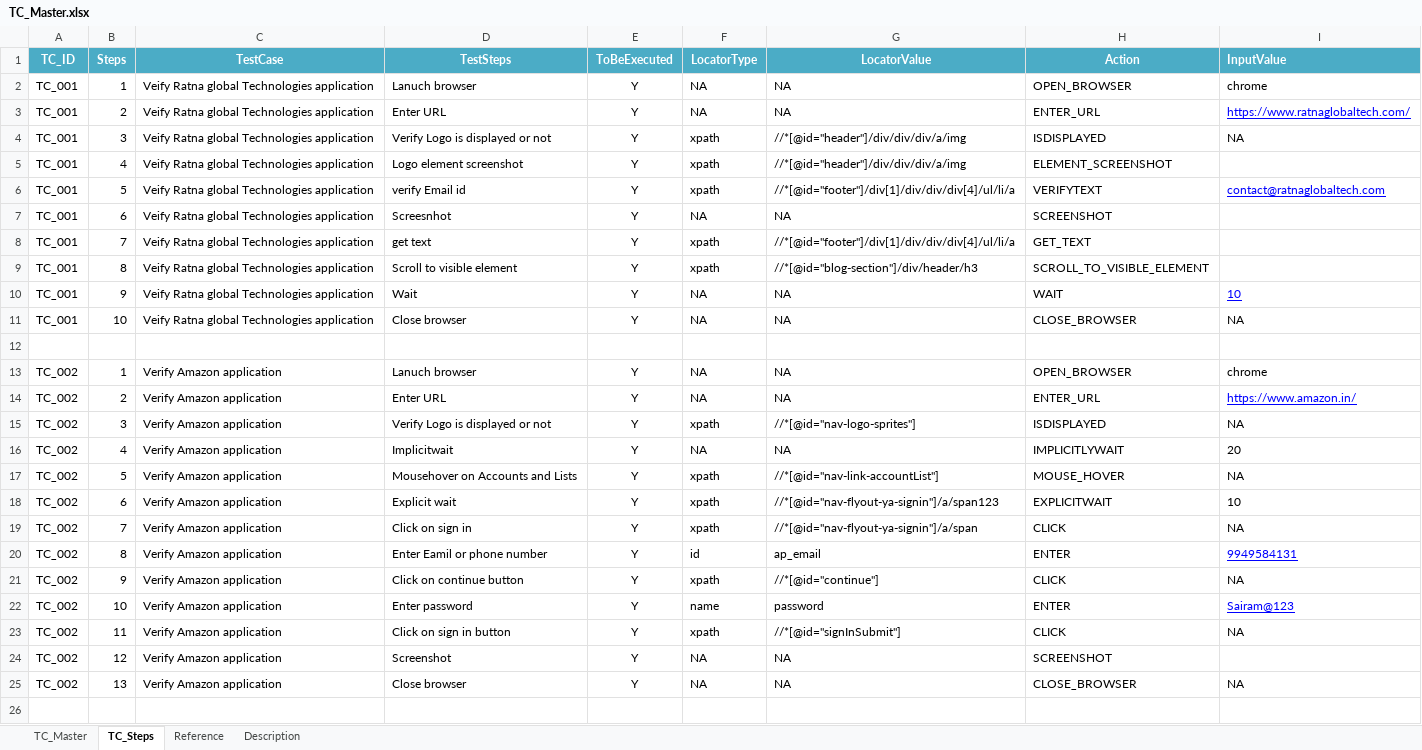
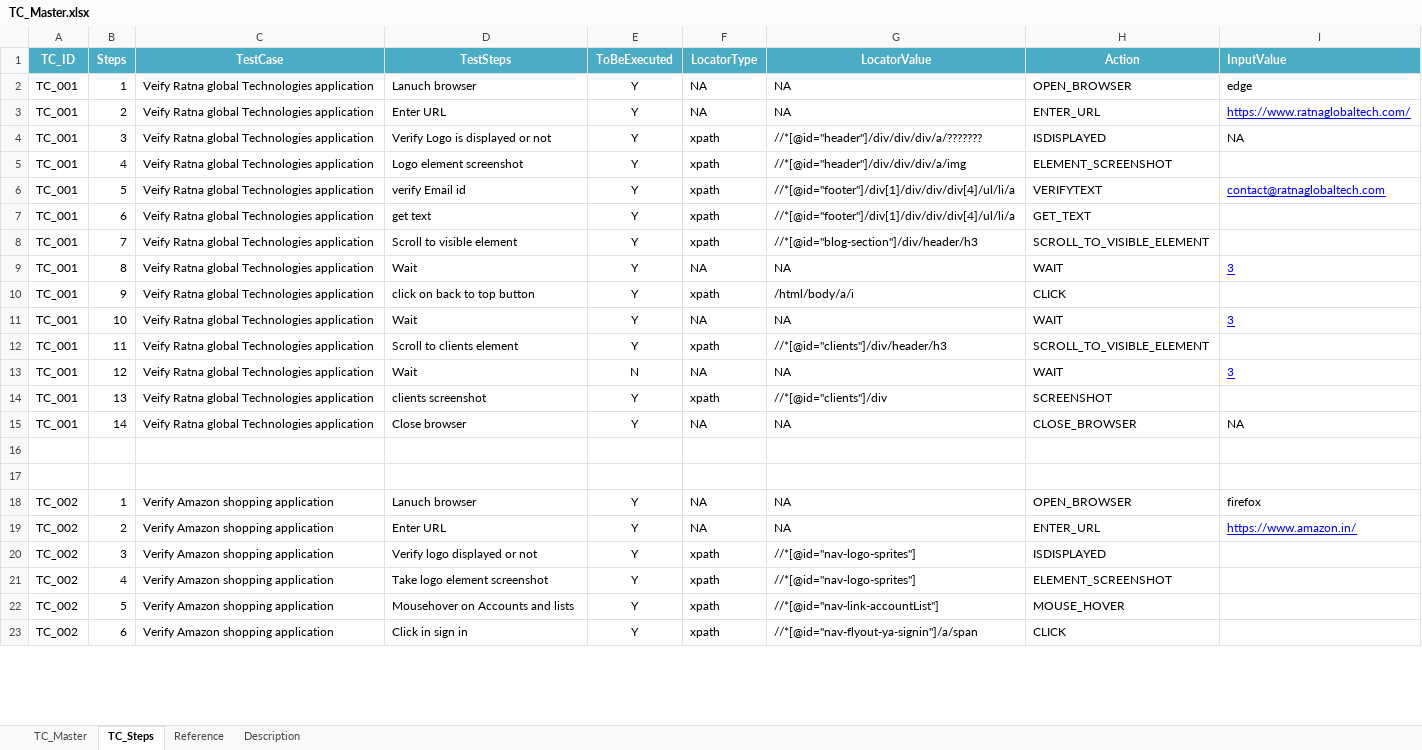
Before and after one commit to sairamprince/WebUIAutomationV2-main, an Excel workbook: resources/datafiles/TC_Master.xlsx, sheet TC_Steps, drawn as a sheet; only a part is shown; values as stored, in another font and other column widths than the file's, no borders; conditional formats not drawn; removed rows and columns are numbered as before the commit, all else as after; the diff covers the shown part only; the diff names each change by its address in the sheet, - before the commit and + after, or states it on an @@ line.

```diff
--- a/resources/datafiles/TC_Master.xlsx (sheet TC_Steps)
+++ b/resources/datafiles/TC_Master.xlsx (sheet TC_Steps)
-I2 (InputValue): chrome
+I2 (InputValue): edge
-G4 (LocatorValue): //*[@id="header"]/div/div/div/a/img
+G4 (LocatorValue): //*[@id="header"]/div/div/div/a/???????
-row 7: TC_001 | 6 | Veify Ratna global Technologies application | Screesnhot | Y | NA | NA | SCREENSHOT
-B7 (Steps): 7
+B7 (Steps): 6
-B8 (Steps): 8
+B8 (Steps): 7
-B9 (Steps): 9
+B9 (Steps): 8
-I9 (InputValue): 10
+I9 (InputValue): 3
+row 10: TC_001 | 9 | Veify Ratna global Technologies application | click on back to top button | Y | xpath | /html/body/a/i | CLICK
+row 11: TC_001 | 10 | Veify Ratna global Technologies application | Wait | Y | NA | NA | WAIT | 3
+row 12: TC_001 | 11 | Veify Ratna global Technologies application | Scroll to clients element | Y | xpath | //*[@id="clients"]/div/header/h3 | SCROLL_TO_VISIBLE_ELEMENT
+row 13: TC_001 | 12 | Veify Ratna global Technologies application | Wait | N | NA | NA | WAIT | 3
+row 14: TC_001 | 13 | Veify Ratna global Technologies application | clients screenshot | Y | xpath | //*[@id="clients"]/div | SCREENSHOT
-B15 (Steps): 10
+B15 (Steps): 14
-row 13: TC_002 | 1 | Verify Amazon application | Lanuch browser | Y | NA | NA | OPEN_BROWSER | chrome
-row 14: TC_002 | 2 | Verify Amazon application | Enter URL | Y | NA | NA | ENTER_URL | https://www.amazon.in/
-row 15: TC_002 | 3 | Verify Amazon application | Verify Logo is displayed or not | Y | xpath | //*[@id="nav-logo-sprites"] | ISDISPLAYED | NA
-row 16: TC_002 | 4 | Verify Amazon application | Implicitwait | Y | NA | NA | IMPLICITLYWAIT | 20
-row 17: TC_002 | 5 | Verify Amazon application | Mousehover on Accounts and Lists | Y | xpath | //*[@id="nav-link-accountList"] | MOUSE_HOVER | NA
-row 18: TC_002 | 6 | Verify Amazon application | Explicit wait | Y | xpath | //*[@id="nav-flyout-ya-signin"]/a/span123 | EXPLICITWAIT | 10
-row 19: TC_002 | 7 | Verify Amazon application | Click on sign in | Y | xpath | //*[@id="nav-flyout-ya-signin"]/a/span | CLICK | NA
-row 20: TC_002 | 8 | Verify Amazon application | Enter Eamil or phone number | Y | id | ap_email | ENTER | 9949584131
-row 21: TC_002 | 9 | Verify Amazon application | Click on continue button | Y | xpath | //*[@id="continue"] | CLICK | NA
-row 22: TC_002 | 10 | Verify Amazon application | Enter password | Y | name | password | ENTER | Sairam@123
-row 23: TC_002 | 11 | Verify Amazon application | Click on sign in button | Y | xpath | //*[@id="signInSubmit"] | CLICK | NA
-row 24: TC_002 | 12 | Verify Amazon application | Screenshot | Y | NA | NA | SCREENSHOT
-row 25: TC_002 | 13 | Verify Amazon application | Close browser | Y | NA | NA | CLOSE_BROWSER | NA
+row 18: TC_002 | 1 | Verify Amazon shopping application | Lanuch browser | Y | NA | NA | OPEN_BROWSER | firefox
+row 19: TC_002 | 2 | Verify Amazon shopping application | Enter URL | Y | NA | NA | ENTER_URL | https://www.amazon.in/
+row 20: TC_002 | 3 | Verify Amazon shopping application | Verify logo displayed or not | Y | xpath | //*[@id="nav-logo-sprites"] | ISDISPLAYED
+row 21: TC_002 | 4 | Verify Amazon shopping application | Take logo element screenshot | Y | xpath | //*[@id="nav-logo-sprites"] | ELEMENT_SCREENSHOT
+row 22: TC_002 | 5 | Verify Amazon shopping application | Mousehover on Accounts and lists | Y | xpath | //*[@id="nav-link-accountList"] | MOUSE_HOVER
+row 23: TC_002 | 6 | Verify Amazon shopping application | Click in sign in | Y | xpath | //*[@id="nav-flyout-ya-signin"]/a/span | CLICK
```
Also changed, not shown: 10 added rows, 24 removed rows, 81 edited cells and cell formats elsewhere in this sheet, sheet Reference, sheet TC_Master, resources/reports/ExcelReport.xlsx, 24 other files.
